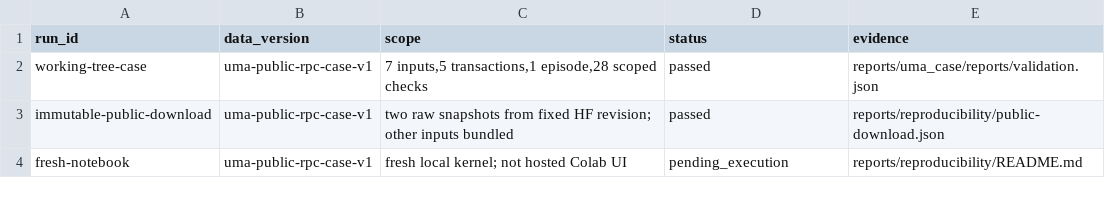
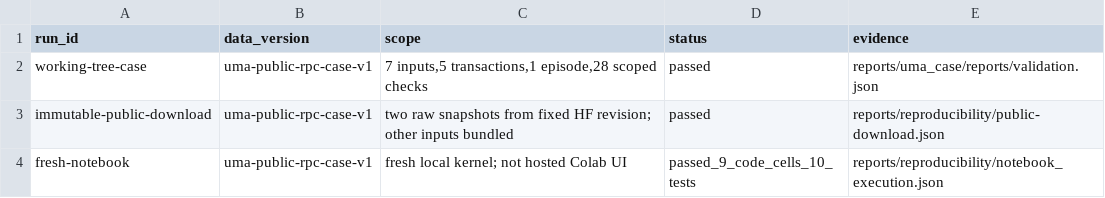
Before and after one commit to Oracle4CEG/Oracle4SD-Atlas, a CSV file: metadata/reproduction_record.csv, drawn as a sheet.

Commit message:
Verify fresh notebook execution and add tutorial run to CI

```diff
--- a/metadata/reproduction_record.csv
+++ b/metadata/reproduction_record.csv
@@ -3,2 +3,2 @@ working-tree-case,uma-public-rpc-case-v1,"7 inputs,5 transactions,1 episode,28 s
 immutable-public-download,uma-public-rpc-case-v1,two raw snapshots from fixed HF revision; other inputs bundled,passed,reports/reproducibility/public-download.json
-fresh-notebook,uma-public-rpc-case-v1,fresh local kernel; not hosted Colab UI,pending_execution,reports/reproducibility/README.md
+fresh-notebook,uma-public-rpc-case-v1,fresh local kernel; not hosted Colab UI,passed_9_code_cells_10_tests,reports/reproducibility/notebook_execution.json
```
Also changed, not shown: metadata/release_checklist.csv, 11 other files.
